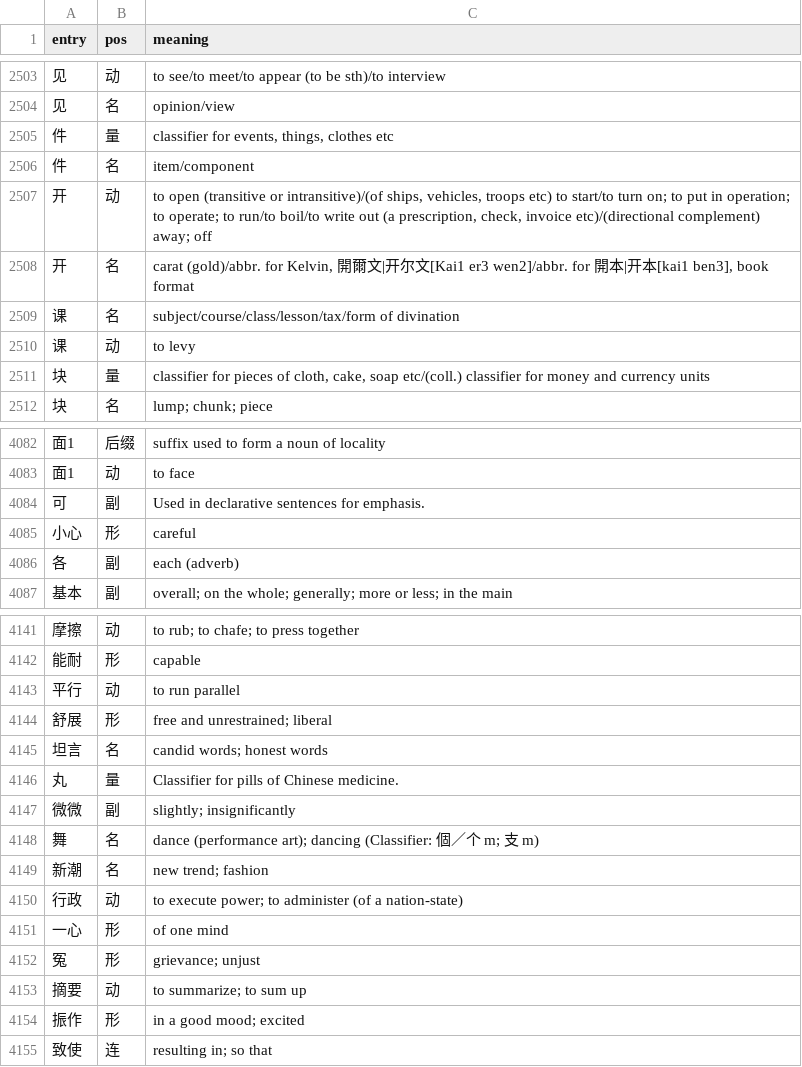
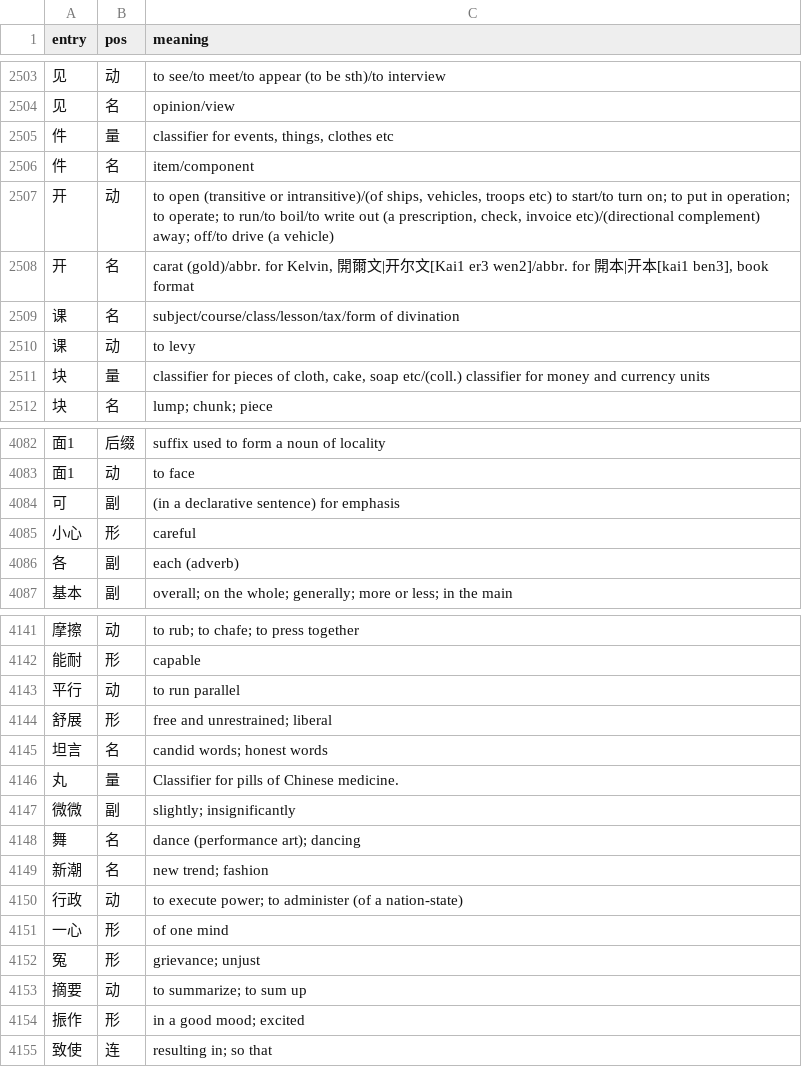
Before and after one commit to RyanGibb/anki-hsk3, a CSV file: data/sense-pos.csv, drawn as a sheet; only a part is shown, gaps mark what is left out.

```diff
--- a/data/sense-pos.csv
+++ b/data/sense-pos.csv
@@ -2506,3 +2506,3 @@ entry,pos,meaning
 件,名,item/component
-开,动,"to open (transitive or intransitive)/(of ships, vehicles, troops etc) to start/to turn on; to put in operation; to operate; to run/to boil/to write out (a prescription, check, invoice etc)/(directional complement) away; off"
+开,动,"to open (transitive or intransitive)/(of ships, vehicles, troops etc) to start/to turn on; to put in operation; to operate; to run/to boil/to write out (a prescription, check, invoice etc)/(directional complement) away; off/to drive (a vehicle)"
 开,名,"carat (gold)/abbr. for Kelvin, 開爾文|开尔文[Kai1 er3 wen2]/abbr. for 開本|开本[kai1 ben3], book format"
@@ -4083,3 +4083,3 @@ entry,pos,meaning
 面1,动,to face
-可,副,Used in declarative sentences for emphasis.
+可,副,(in a declarative sentence) for emphasis
 小心,形,careful
@@ -4147,3 +4147,3 @@ entry,pos,meaning
 微微,副,slightly; insignificantly
-舞,名,dance (performance art); dancing (Classifier: 個／个 m; 支 m)
+舞,名,dance (performance art); dancing
 新潮,名,new trend; fashion
```
Also changed, not shown: data/sentence-word-glosses.csv, 7 other files.
